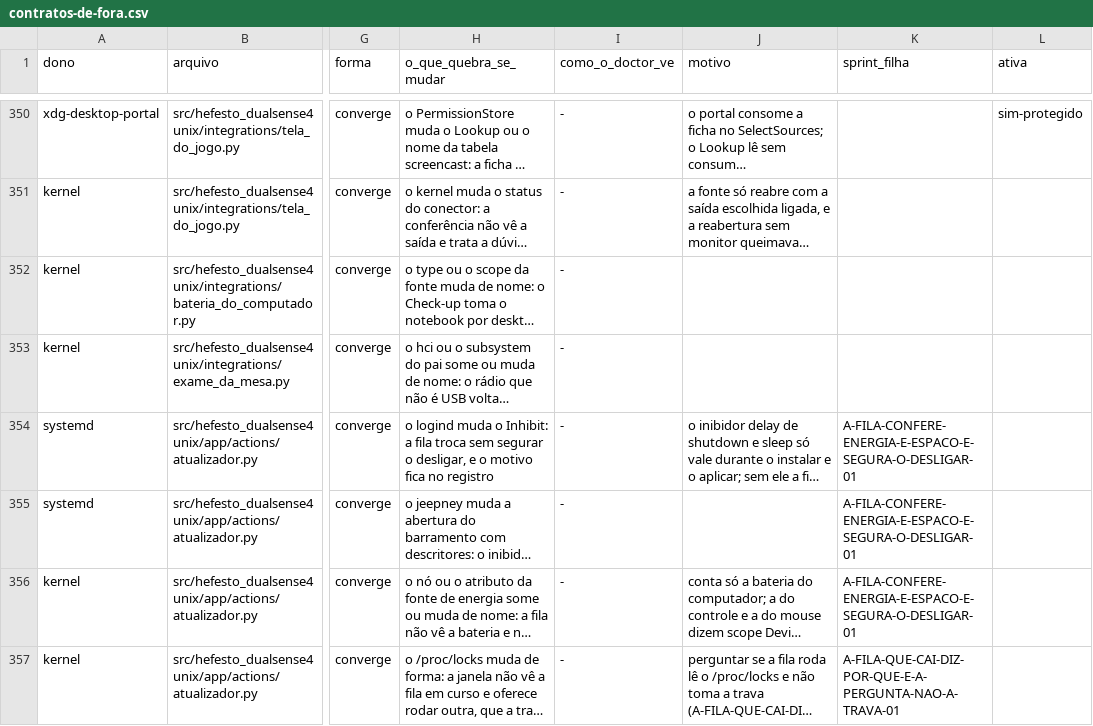
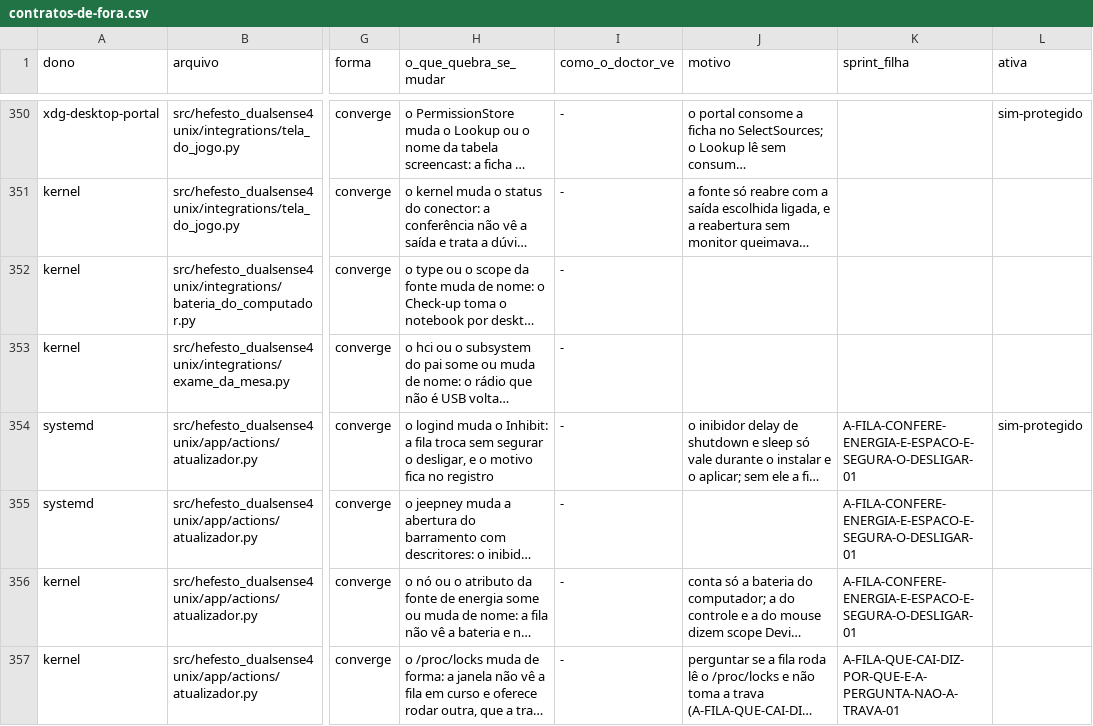
Before and after one commit to Hefesto-Team/hefesto-dualsense4unix, a CSV file: docs/data/contratos-de-fora.csv, drawn as a sheet; only a part is shown, gaps mark what is left out; long unchanged cells end in …; the diff names each change by its address in the sheet, - before the commit and + after, or states it on an @@ line.

Commit message:
fix(atualizador): o contrato do inibidor do logind diz que a pergunta não sobe o serviço
O fecho pela metade de 19/11 deixou a linha do org.freedesktop.login1 sem a coluna
ativa, e a régua dos contratos de fora reprovava. A pergunta passa pela porta
barramento_do_sistema (sem_ativar): sim-protegido. O resto do fecho (o espaço livre
que não se lê vai ao registro, a pasta que não existe não conta) fica como estava.

Origem: D-1911-A-FILA-ESPERA-A-TOMADA-E-SEGURA-O-DESLIGAR
Co-authored-by: AndreBFarias <andre.dsbf@gmail.com>

```diff
--- a/docs/data/contratos-de-fora.csv
+++ b/docs/data/contratos-de-fora.csv
-L354 (ativa): (empty)
+L354 (ativa): sim-protegido
```
